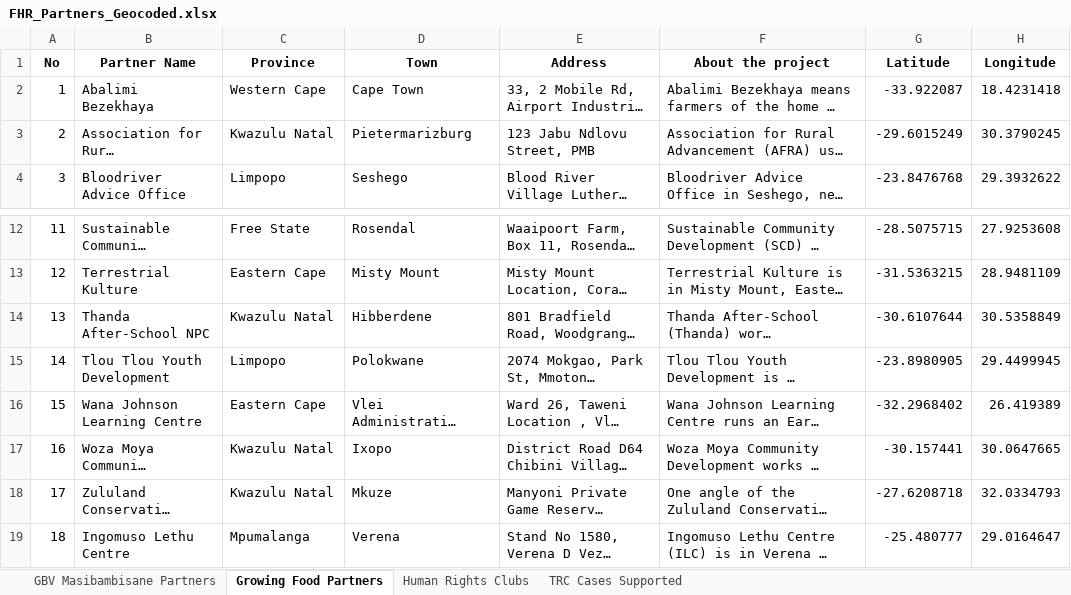
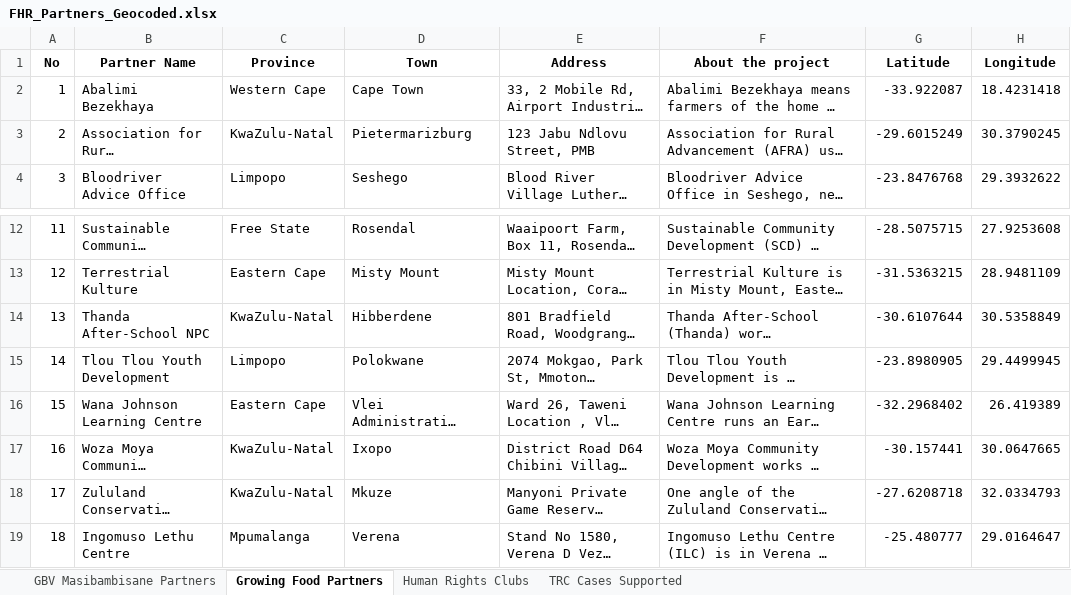
Before and after one commit to graeme-dor/fhr-partner-map, an Excel workbook: data/FHR_Partners_Geocoded.xlsx, sheet Growing Food Partners, drawn as a sheet; only a part is shown, gaps mark what is left out; long unchanged cells end in …; values as stored, in another font and other column widths than the file's, no borders; the diff names each change by its address in the sheet, - before the commit and + after, or states it on an @@ line.

```diff
--- a/data/FHR_Partners_Geocoded.xlsx (sheet Growing Food Partners)
+++ b/data/FHR_Partners_Geocoded.xlsx (sheet Growing Food Partners)
-C3 (Province): Kwazulu Natal
+C3 (Province): KwaZulu-Natal
-C14 (Province): Kwazulu Natal
+C14 (Province): KwaZulu-Natal
-C17:C18 (Province): Kwazulu Natal
+C17:C18 (Province): KwaZulu-Natal
```
Also changed, not shown: sheet Human Rights Clubs, sheet TRC Cases Supported, sheet GBV Masibambisane Partners, 9 other files.
